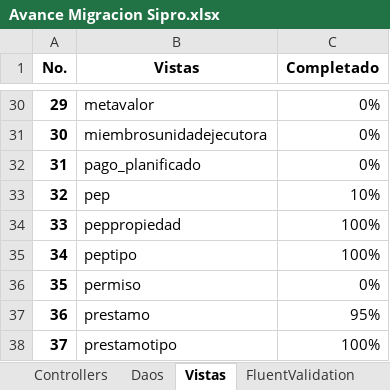
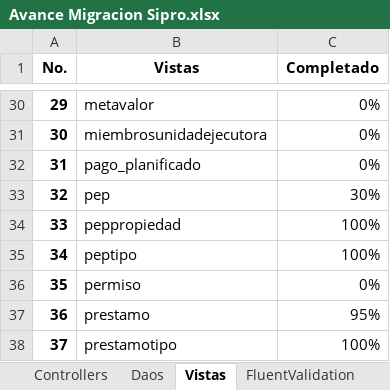
Before and after one commit to MINFIN-GT/Sipro, an Excel workbook: Avances/Avance Migracion Sipro.xlsx, sheet Vistas, drawn as a sheet; only a part is shown, gaps mark what is left out; values as stored, in another font and other column widths than the file's, no borders; conditional formats not drawn; the diff names each change by its address in the sheet, - before the commit and + after, or states it on an @@ line.

```diff
--- a/Avances/Avance Migracion Sipro.xlsx (sheet Vistas)
+++ b/Avances/Avance Migracion Sipro.xlsx (sheet Vistas)
-C33 (Completado): 10%
+C33 (Completado): 30%
```
Also changed, not shown: sheet Avance, 20 other files.
